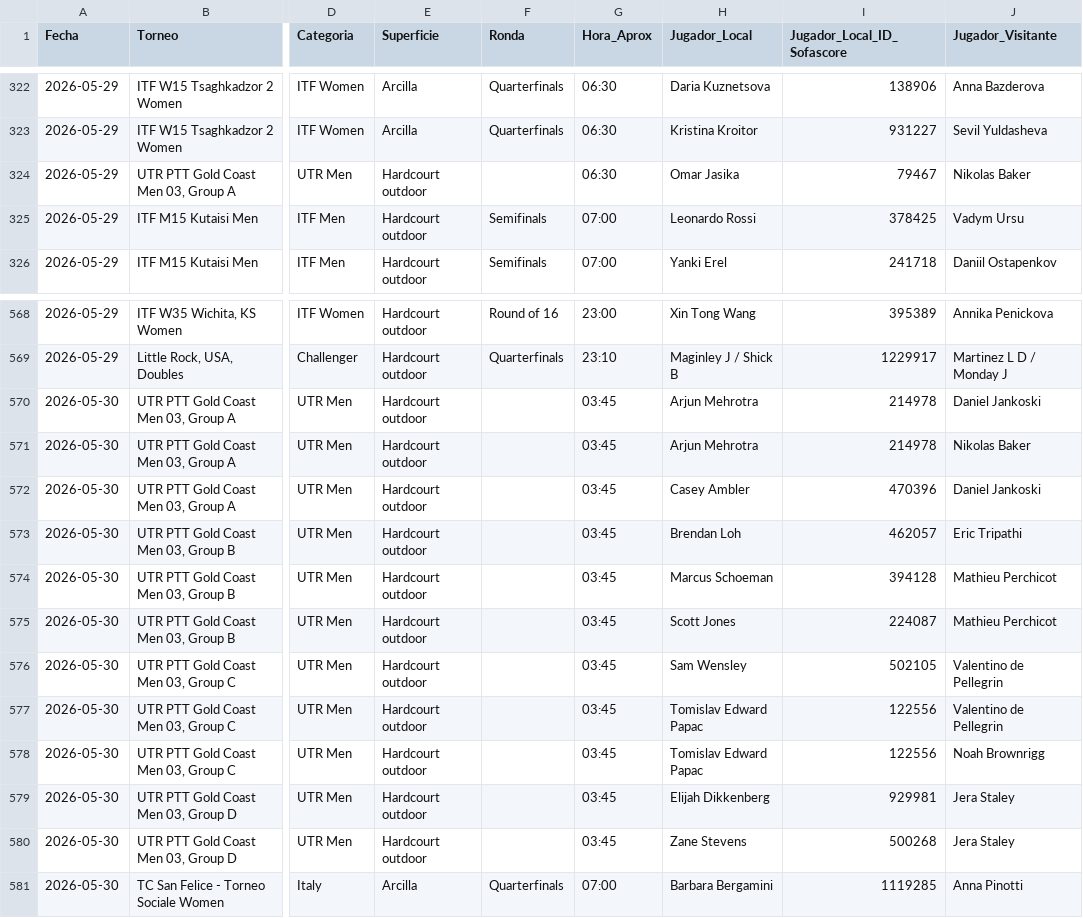
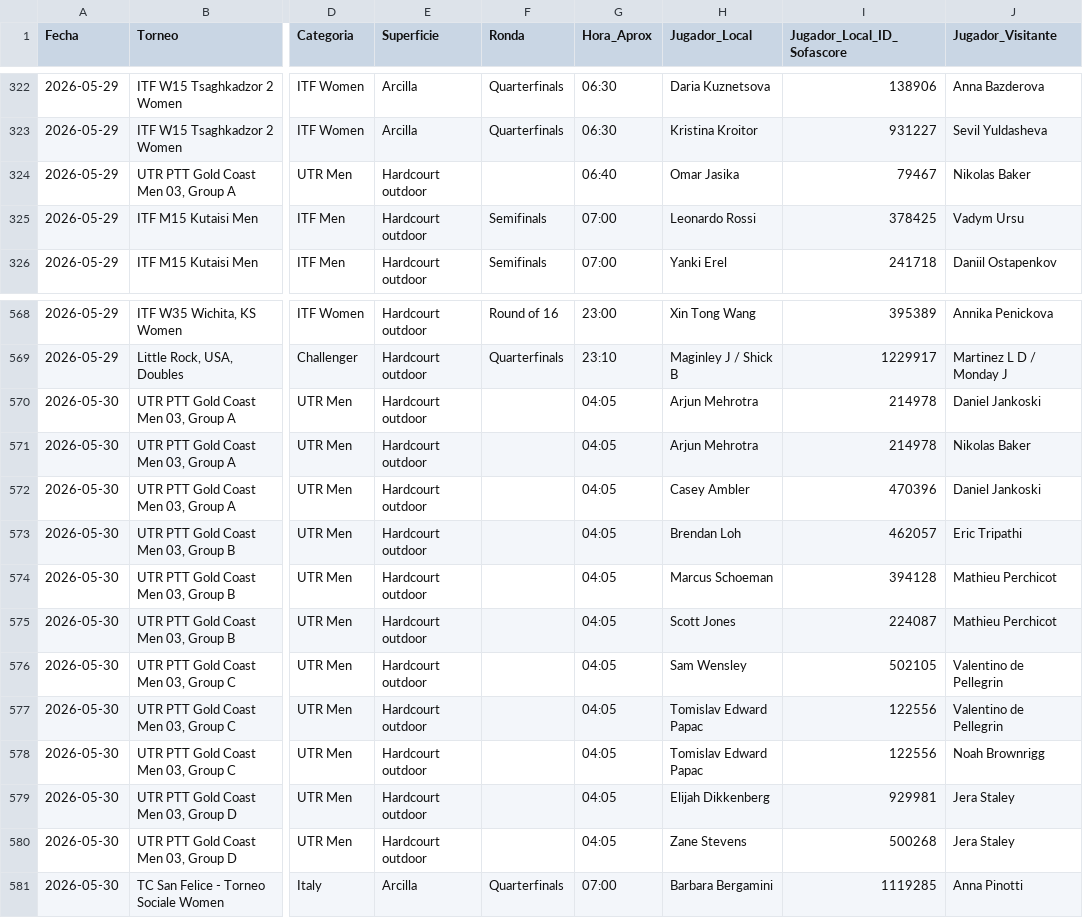
Before and after one commit to jaimerodri77/scraper, a CSV file: datos/calendario.csv, drawn as a sheet; only a part is shown, gaps mark what is left out; the diff covers the shown part only; the diff names each change by its address in the sheet, - before the commit and + after, or states it on an @@ line.

```diff
--- a/datos/calendario.csv
+++ b/datos/calendario.csv
-G324 (Hora_Aprox): 06:30
+G324 (Hora_Aprox): 06:40
-G570:G580 (Hora_Aprox): 03:45
+G570:G580 (Hora_Aprox): 04:05
```
Also changed, not shown: 6 added rows, 6 removed rows and 2 edited cells elsewhere in this file.
